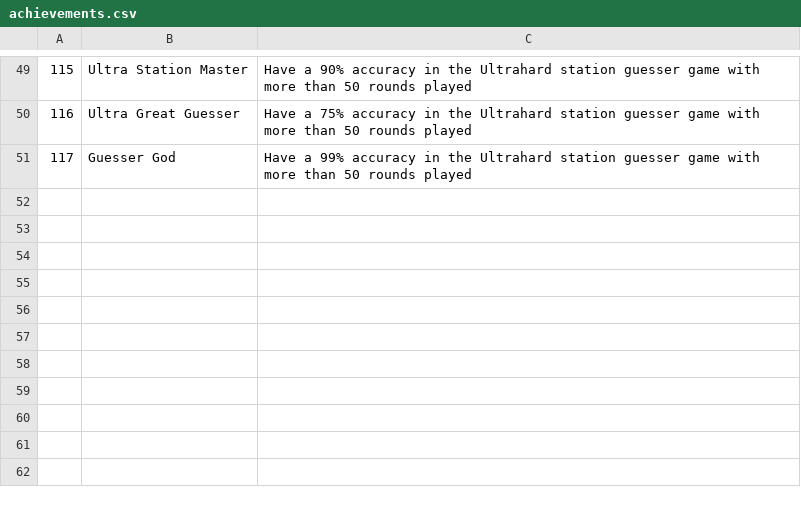
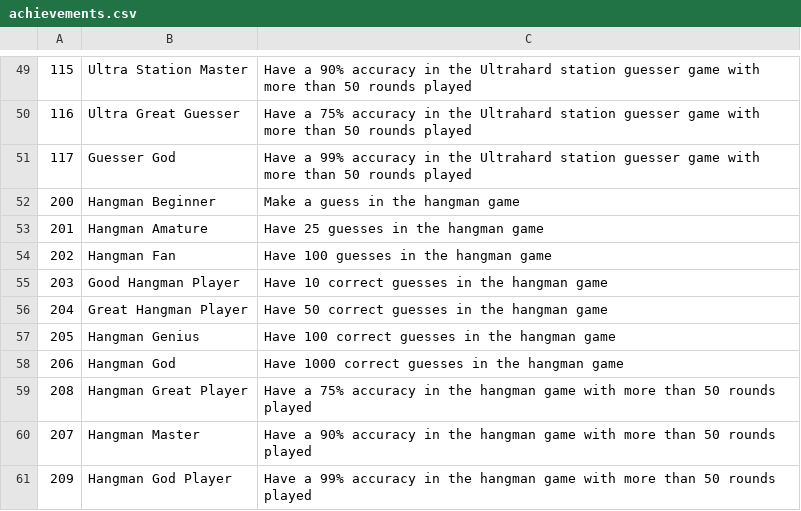
Before and after one commit to minirobinbin/TrackPulse-Vic, a CSV file: utils/trainlogger/achievements/achievements.csv, drawn as a sheet; only a part is shown, gaps mark what is left out.

Commit message:
add hangman achievements tracking and update game achievement logic

```diff
--- a/utils/trainlogger/achievements/achievements.csv
+++ b/utils/trainlogger/achievements/achievements.csv
@@ -51 +51,11 @@
 117,Guesser God,Have a 99% accuracy in the Ultrahard station guesser game with more than 50 rounds played
+200,Hangman Beginner,Make a guess in the hangman game
+201,Hangman Amature,Have 25 guesses in the hangman game
+202,Hangman Fan,Have 100 guesses in the hangman game
+203,Good Hangman Player,Have 10 correct guesses in the hangman game
+204,Great Hangman Player,Have 50 correct guesses in the hangman game
+205,Hangman Genius,Have 100 correct guesses in the hangman game
+206,Hangman God,Have 1000 correct guesses in the hangman game
+208,Hangman Great Player,Have a 75% accuracy in the hangman game with more than 50 rounds played
+207,Hangman Master,Have a 90% accuracy in the hangman game with more than 50 rounds played
+209,Hangman God Player,Have a 99% accuracy in the hangman game with more than 50 rounds played
```
Also changed, not shown: 2 other files.
